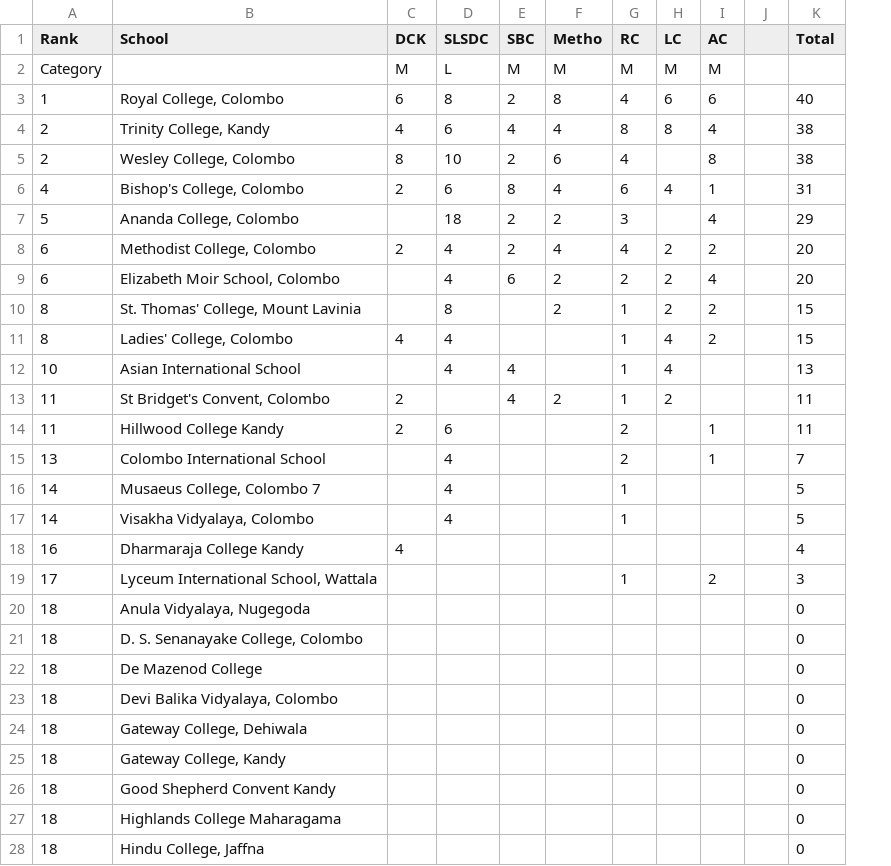
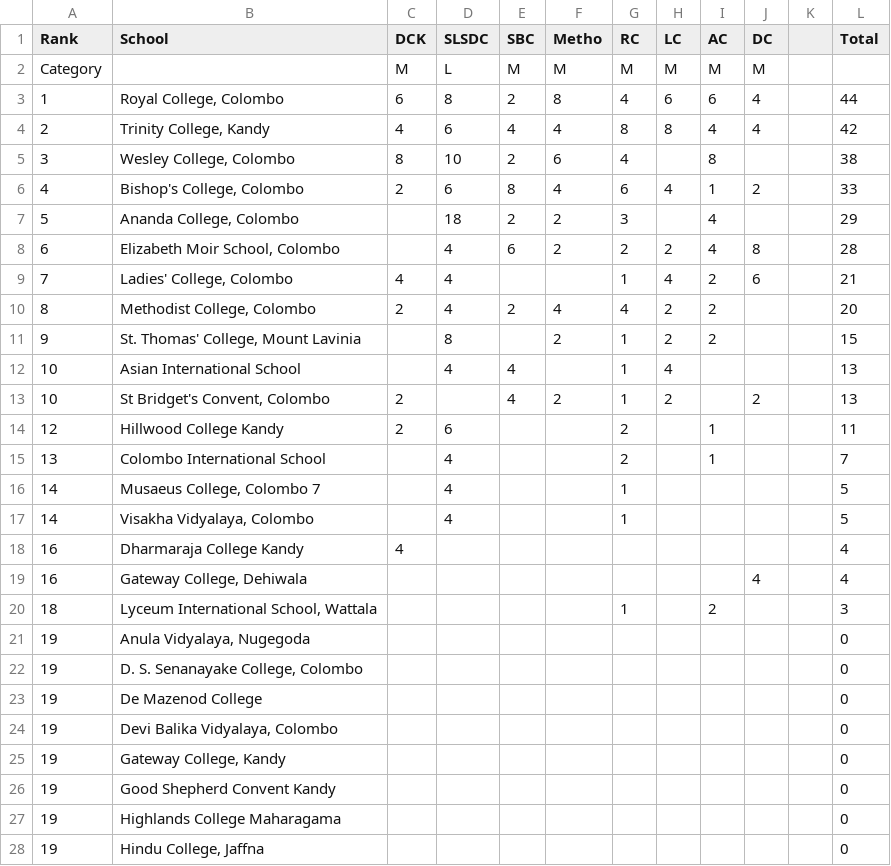
Before and after one commit to DDH13/debaterscouncil, a TSV file: assets/files/LT.tsv, drawn as a sheet; only a part is shown; removed rows and columns are numbered as before the commit, all else as after; the diff covers the shown part only; the diff names each change by its address in the sheet, - before the commit and + after, or states it on an @@ line.

Commit message:
add gg23 results

```diff
--- a/assets/files/LT.tsv
+++ b/assets/files/LT.tsv
+column J (DC), rows 2-6: M | 4 | 4 |  | 2; row 13: 2
-L3 (Total): 40
+L3 (Total): 44
-L4 (Total): 38
+L4 (Total): 42
-A5 (Rank): 2
+A5 (Rank): 3
-L6 (Total): 31
+L6 (Total): 33
+row 8: 6 | Elizabeth Moir School, Colombo |  | 4 | 6 | 2 | 2 | 2 | 4 | 8 |  | 28
+row 9: 7 | Ladies' College, Colombo | 4 | 4 |  |  | 1 | 4 | 2 | 6 |  | 21
-A10 (Rank): 6
+A10 (Rank): 8
-row 9: 6 | Elizabeth Moir School, Colombo |  | 4 | 6 | 2 | 2 | 2 | 4 |  | 20
-A11 (Rank): 8
+A11 (Rank): 9
-row 11: 8 | Ladies' College, Colombo | 4 | 4 |  |  | 1 | 4 | 2 |  | 15
-A13 (Rank): 11
+A13 (Rank): 10
-L13 (Total): 11
+L13 (Total): 13
-A14 (Rank): 11
+A14 (Rank): 12
+row 19: 16 | Gateway College, Dehiwala |  |  |  |  |  |  |  | 4 |  | 4
-A20 (Rank): 17
+A20 (Rank): 18
-A21:A24 (Rank): 18
+A21:A24 (Rank): 19
-row 24: 18 | Gateway College, Dehiwala |  |  |  |  |  |  |  |  | 0
-A25:A28 (Rank): 18
+A25:A28 (Rank): 19
```
Also changed, not shown: 9 edited cells elsewhere in this file.
